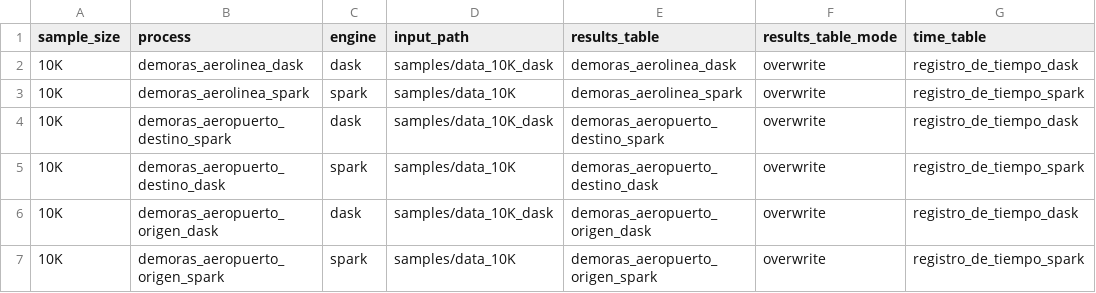
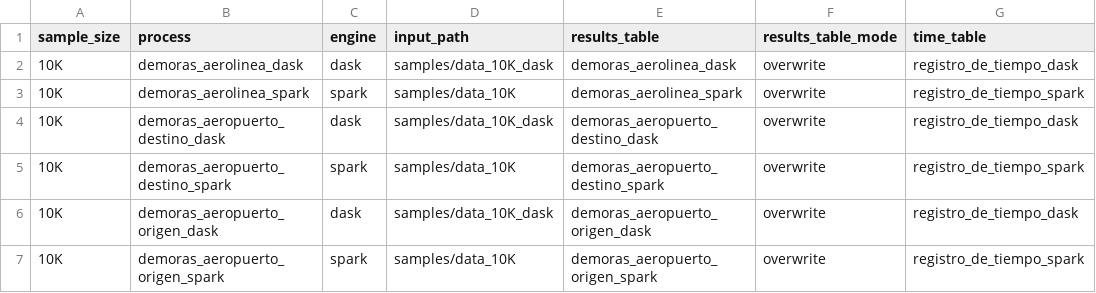
Before and after one commit to ikerforce/spark-rita, a CSV file: conf/base/configs.csv, drawn as a sheet; only a part is shown; the diff names each change by its address in the sheet, - before the commit and + after, or states it on an @@ line.

Commit message:
Corregí un proceso mal etiquetado (dask en lugar de spark).

```diff
--- a/conf/base/configs.csv
+++ b/conf/base/configs.csv
-B4 (process): demoras_aeropuerto_destino_spark
+B4 (process): demoras_aeropuerto_destino_dask
-E4 (results_table): demoras_aeropuerto_destino_spark
+E4 (results_table): demoras_aeropuerto_destino_dask
-B5 (process): demoras_aeropuerto_destino_dask
+B5 (process): demoras_aeropuerto_destino_spark
-E5 (results_table): demoras_aeropuerto_destino_dask
+E5 (results_table): demoras_aeropuerto_destino_spark
```
